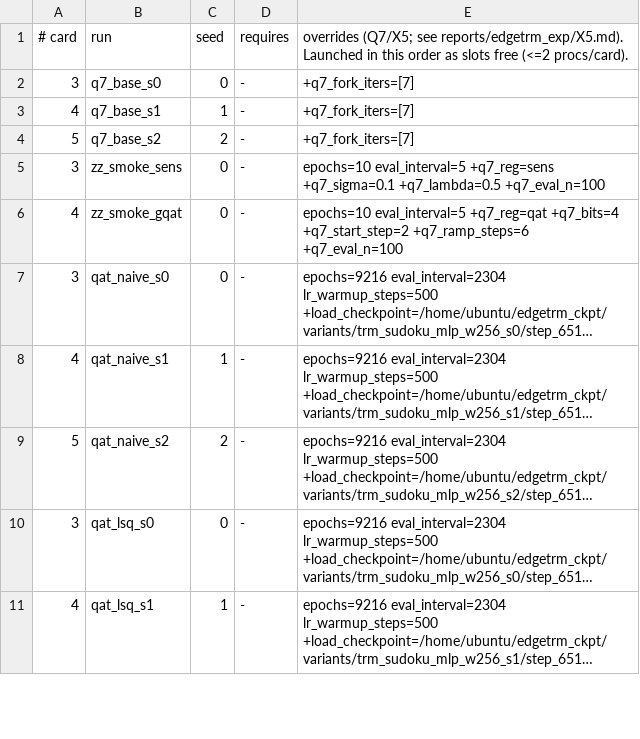
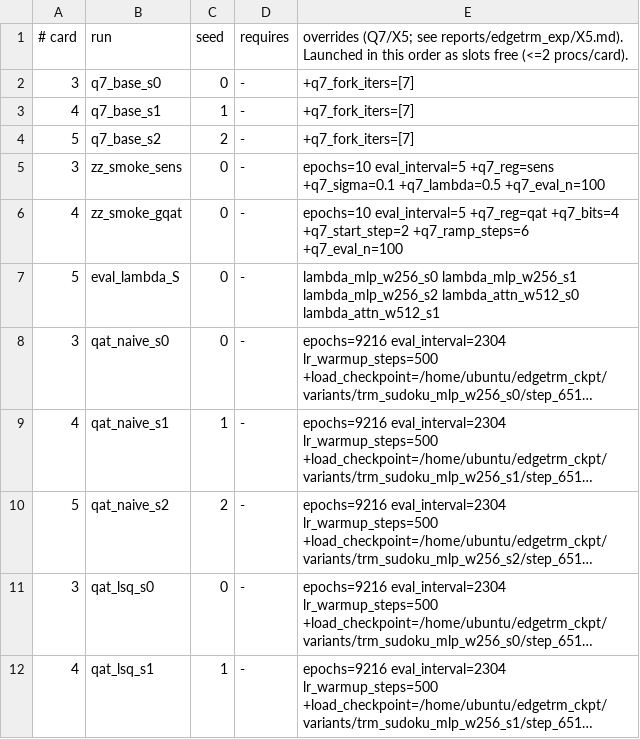
Before and after one commit to stevenkolawole/EdgeTRM, a TSV file: q7/p4d_manifest.tsv, drawn as a sheet; only a part is shown; long unchanged cells end in …; the diff names each change by its address in the sheet, - before the commit and + after, or states it on an @@ line.

Commit message:
manifest: S for the Lambda finals

```diff
--- a/q7/p4d_manifest.tsv
+++ b/q7/p4d_manifest.tsv
+row 7: 5 | eval_lambda_S | 0 | - | lambda_mlp_w256_s0 lambda_mlp_w256_s1 lambda_mlp_w256_s2 lambda_attn_w512_s0 lambda_attn_w512_s1
```
